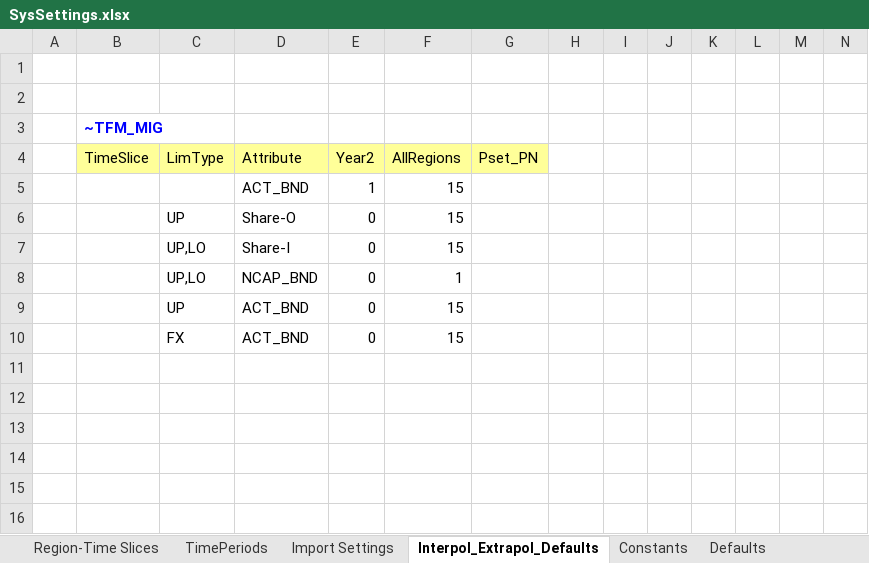
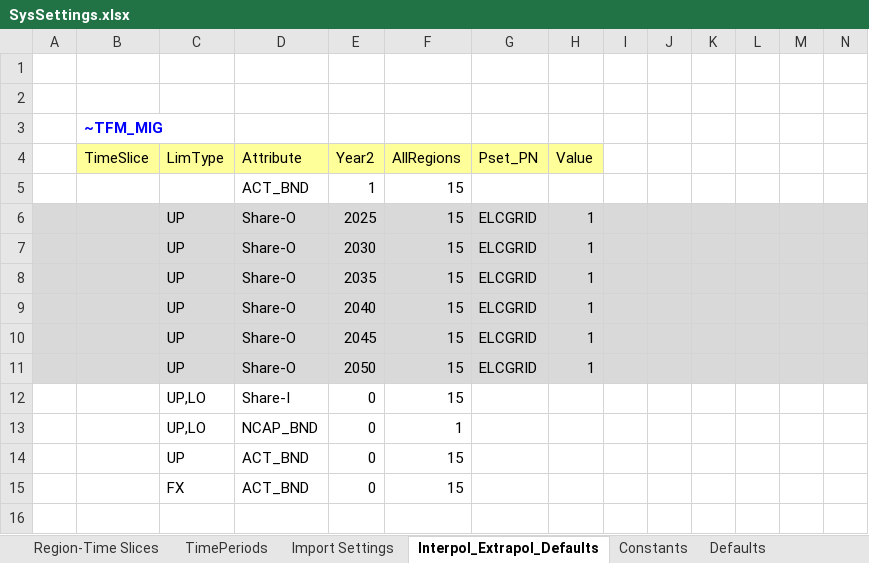
Before and after one commit to Tamenew/INDIND, an Excel workbook: SysSettings.xlsx, sheet Interpol_Extrapol_Defaults, drawn as a sheet; only a part is shown; the shorter side is filled out with more unchanged rows; values as stored, in another font and other column widths than the file's, no borders; charts and pictures not drawn; rows hold the shown columns only; the diff covers the shown part only; the diff names each change by its address in the sheet, - before the commit and + after, or states it on an @@ line.

Commit message:
Update SysSettings.xlsx

```diff
--- a/SysSettings.xlsx (sheet Interpol_Extrapol_Defaults)
+++ b/SysSettings.xlsx (sheet Interpol_Extrapol_Defaults)
-H4: (empty)
+H4: Value
-H4 fill: none
+H4 fill: #FFFF99
-A6:N6 fill: none
+A6:N6 fill: #D9D9D9
-E6: 0
+E6: 2025
-G6: (empty)
+G6: ELCGRID
-H6: (empty)
+H6: 1
+row 7:  |  | UP | Share-O | 2030 | 15 | ELCGRID | 1
+row 8:  |  | UP | Share-O | 2035 | 15 | ELCGRID | 1
+row 9:  |  | UP | Share-O | 2040 | 15 | ELCGRID | 1
+row 10:  |  | UP | Share-O | 2045 | 15 | ELCGRID | 1
+row 11:  |  | UP | Share-O | 2050 | 15 | ELCGRID | 1
```
Also changed, not shown: cell formats elsewhere in this sheet, charts or pictures.
